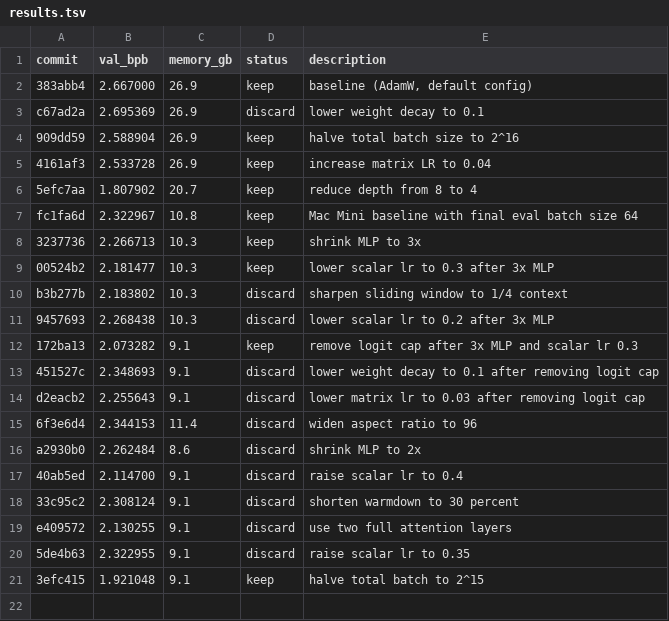
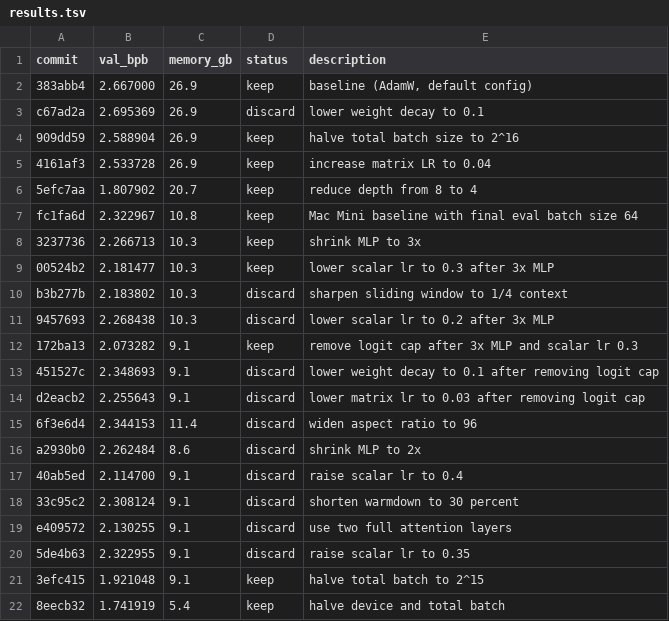
Before and after one commit to BobMolt/autoresearch-mlx, a TSV file: results.tsv, drawn as a sheet.

Commit message:
experiment: halve device and total batch

```diff
--- a/results.tsv
+++ b/results.tsv
@@ -21 +21,2 @@ e409572	2.130255	9.1	discard	use two full attention layers
 3efc415	1.921048	9.1	keep	halve total batch to 2^15
+8eecb32	1.741919	5.4	keep	halve device and total batch
```
Also changed, not shown: 2 other files.
